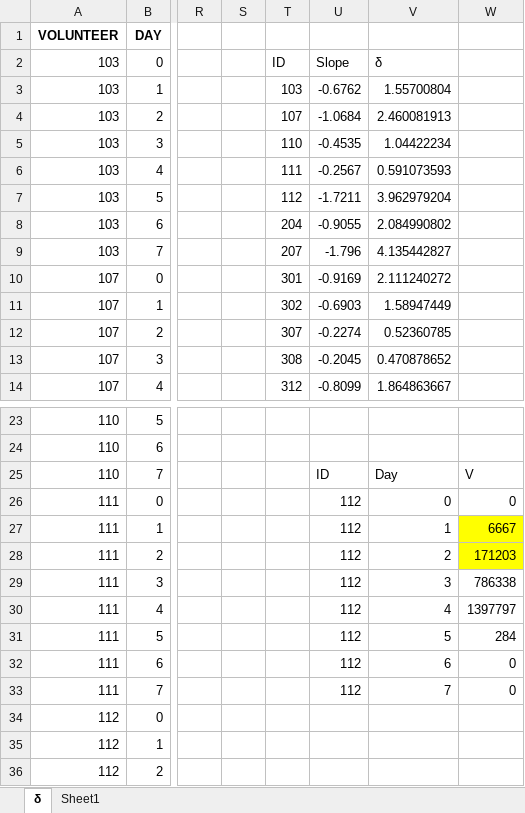
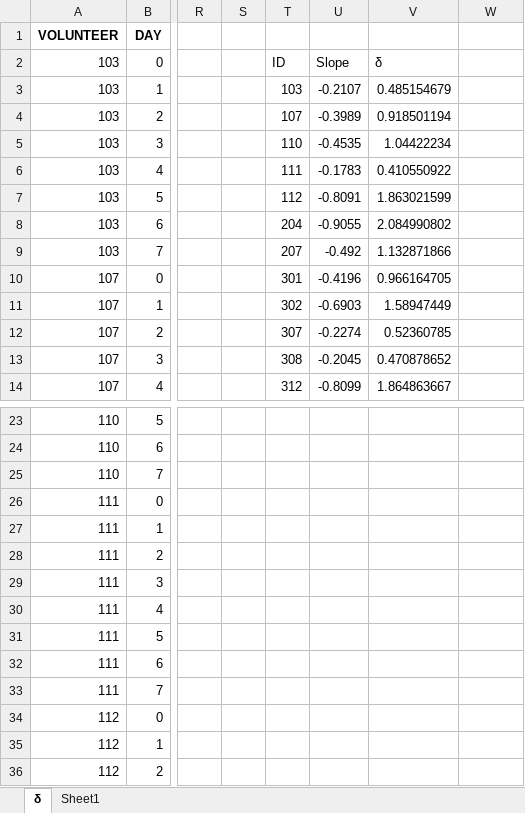
Before and after one commit to DoctorGoose/VirtualPatient, an Excel workbook: Misc/Delta_Individual_Estimates.xlsx, sheet δ, drawn as a sheet; only a part is shown, gaps mark what is left out; values as stored, in another font and other column widths than the file's, no borders; charts and pictures not drawn; the diff covers the shown part only; the diff names each change by its address in the sheet, - before the commit and + after, or states it on an @@ line.

```diff
--- a/Misc/Delta_Individual_Estimates.xlsx (sheet δ)
+++ b/Misc/Delta_Individual_Estimates.xlsx (sheet δ)
-U3: -0.6762
+U3: -0.2107
-V3: 1.55700804
+V3: 0.485154679
-U4: -1.0684
+U4: -0.3989
-V4: 2.460081913
+V4: 0.918501194
-U6: -0.2567
+U6: -0.1783
-V6: 0.591073593
+V6: 0.410550922
-U7: -1.7211
+U7: -0.8091
-V7: 3.962979204
+V7: 1.863021599
-U9: -1.796
+U9: -0.492
-V9: 4.135442827
+V9: 1.132871866
-U10: -0.9169
+U10: -0.4196
-V10: 2.111240272
+V10: 0.966164705
-U25: ID
+U25: (empty)
-V25: Day
+V25: (empty)
-W25: V
+W25: (empty)
-U26:U33: 112
+U26:U33: (empty)
-V26: 0
+V26: (empty)
-W26: 0
+W26: (empty)
-V27: 1
+V27: (empty)
-W27: 6667
+W27: (empty)
-W27:W28 fill: #FFFF00
+W27:W28 fill: none
-V28: 2
+V28: (empty)
-W28: 171203
+W28: (empty)
-V29: 3
+V29: (empty)
-W29: 786338
+W29: (empty)
-V30: 4
+V30: (empty)
-W30: 1397797
+W30: (empty)
-V31: 5
+V31: (empty)
-W31: 284
+W31: (empty)
-V32: 6
+V32: (empty)
-W32:W33: 0
+W32:W33: (empty)
-V33: 7
+V33: (empty)
```
Also changed, not shown: 9 edited cells elsewhere in this sheet, charts or pictures, Data/References/Elective/Rahil_2020/Table8_Healed.xlsx, python/LCT.xlsx, 3 other files.
